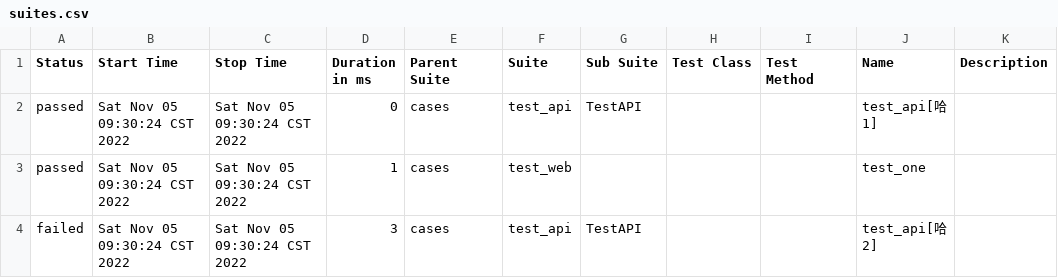
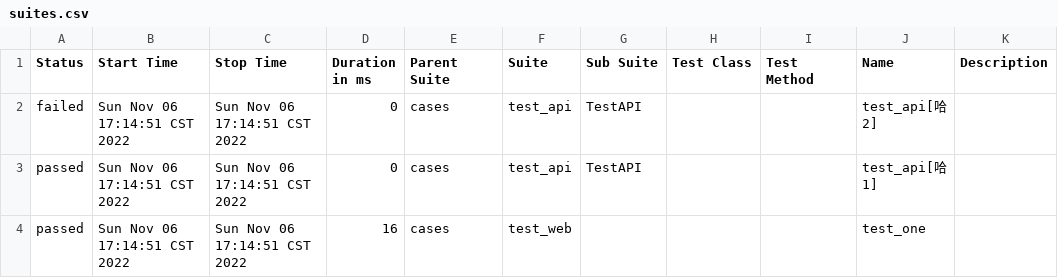
Before and after one commit to zhenghonghai/autotest, a CSV file: reports/data/suites.csv, drawn as a sheet.

```diff
--- a/reports/data/suites.csv
+++ b/reports/data/suites.csv
@@ -1,4 +1,4 @@
 "Status","Start Time","Stop Time","Duration in ms","Parent Suite","Suite","Sub Suite","Test Class","Test Method","Name","Description"
-"passed","Sat Nov 05 09:30:24 CST 2022","Sat Nov 05 09:30:24 CST 2022","0","cases","test_api","TestAPI","","","test_api[哈1]",""
-"passed","Sat Nov 05 09:30:24 CST 2022","Sat Nov 05 09:30:24 CST 2022","1","cases","test_web","","","","test_one",""
-"failed","Sat Nov 05 09:30:24 CST 2022","Sat Nov 05 09:30:24 CST 2022","3","cases","test_api","TestAPI","","","test_api[哈2]",""
+"failed","Sun Nov 06 17:14:51 CST 2022","Sun Nov 06 17:14:51 CST 2022","0","cases","test_api","TestAPI","","","test_api[哈2]",""
+"passed","Sun Nov 06 17:14:51 CST 2022","Sun Nov 06 17:14:51 CST 2022","0","cases","test_api","TestAPI","","","test_api[哈1]",""
+"passed","Sun Nov 06 17:14:51 CST 2022","Sun Nov 06 17:14:51 CST 2022","16","cases","test_web","","","","test_one",""
```
Also changed, not shown: 32 other files.
